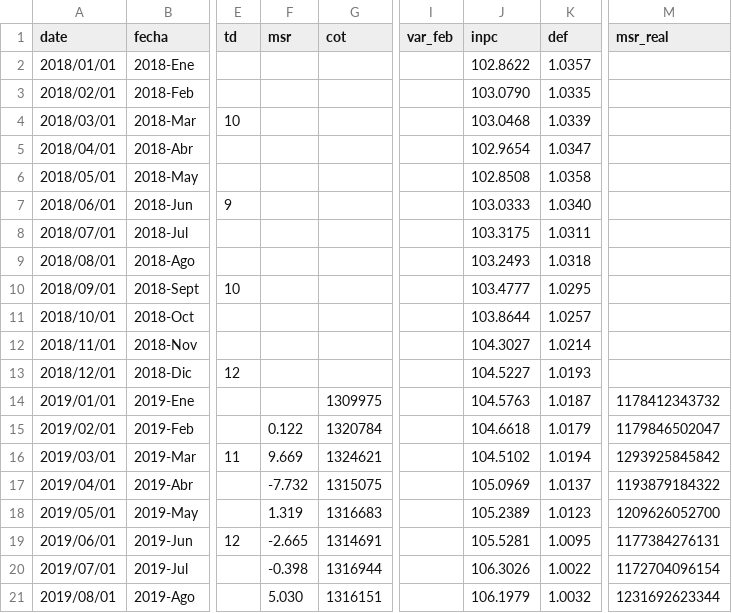
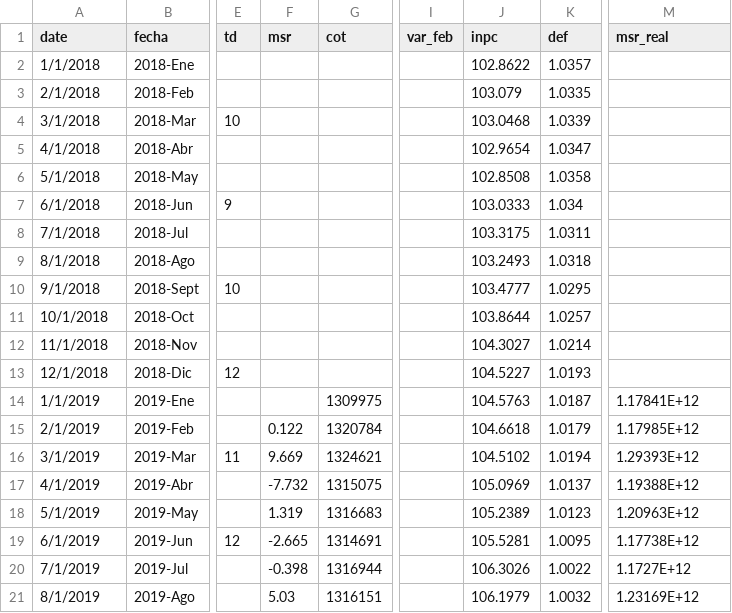
Before and after one commit to paoovela/BID, a CSV file: CRI.csv, drawn as a sheet; only a part is shown, gaps mark what is left out; the diff covers the shown part only; the diff names each change by its address in the sheet, - before the commit and + after, or states it on an @@ line.

Commit message:
Add files via upload

```diff
--- a/CRI.csv
+++ b/CRI.csv
-A2 (date): 2018/01/01
+A2 (date): 1/1/2018
-A3 (date): 2018/02/01
+A3 (date): 2/1/2018
-J3 (inpc): 103.0790
+J3 (inpc): 103.079
-A4 (date): 2018/03/01
+A4 (date): 3/1/2018
-A5 (date): 2018/04/01
+A5 (date): 4/1/2018
-A6 (date): 2018/05/01
+A6 (date): 5/1/2018
-A7 (date): 2018/06/01
+A7 (date): 6/1/2018
-K7 (def): 1.0340
+K7 (def): 1.034
-A8 (date): 2018/07/01
+A8 (date): 7/1/2018
-A9 (date): 2018/08/01
+A9 (date): 8/1/2018
-A10 (date): 2018/09/01
+A10 (date): 9/1/2018
-A11 (date): 2018/10/01
+A11 (date): 10/1/2018
-A12 (date): 2018/11/01
+A12 (date): 11/1/2018
-A13 (date): 2018/12/01
+A13 (date): 12/1/2018
-A14 (date): 2019/01/01
+A14 (date): 1/1/2019
-M14 (msr_real): 1178412343732
+M14 (msr_real): 1.17841E+12
-A15 (date): 2019/02/01
+A15 (date): 2/1/2019
-M15 (msr_real): 1179846502047
+M15 (msr_real): 1.17985E+12
-A16 (date): 2019/03/01
+A16 (date): 3/1/2019
-M16 (msr_real): 1293925845842
+M16 (msr_real): 1.29393E+12
-A17 (date): 2019/04/01
+A17 (date): 4/1/2019
-M17 (msr_real): 1193879184322
+M17 (msr_real): 1.19388E+12
-A18 (date): 2019/05/01
+A18 (date): 5/1/2019
-M18 (msr_real): 1209626052700
+M18 (msr_real): 1.20963E+12
-A19 (date): 2019/06/01
+A19 (date): 6/1/2019
-M19 (msr_real): 1177384276131
+M19 (msr_real): 1.17738E+12
-A20 (date): 2019/07/01
+A20 (date): 7/1/2019
-M20 (msr_real): 1172704096154
+M20 (msr_real): 1.1727E+12
-A21 (date): 2019/08/01
+A21 (date): 8/1/2019
-F21 (msr): 5.030
+F21 (msr): 5.03
-M21 (msr_real): 1231692623344
+M21 (msr_real): 1.23169E+12
```
Also changed, not shown: 1 added row and 25 edited cells elsewhere in this file.
